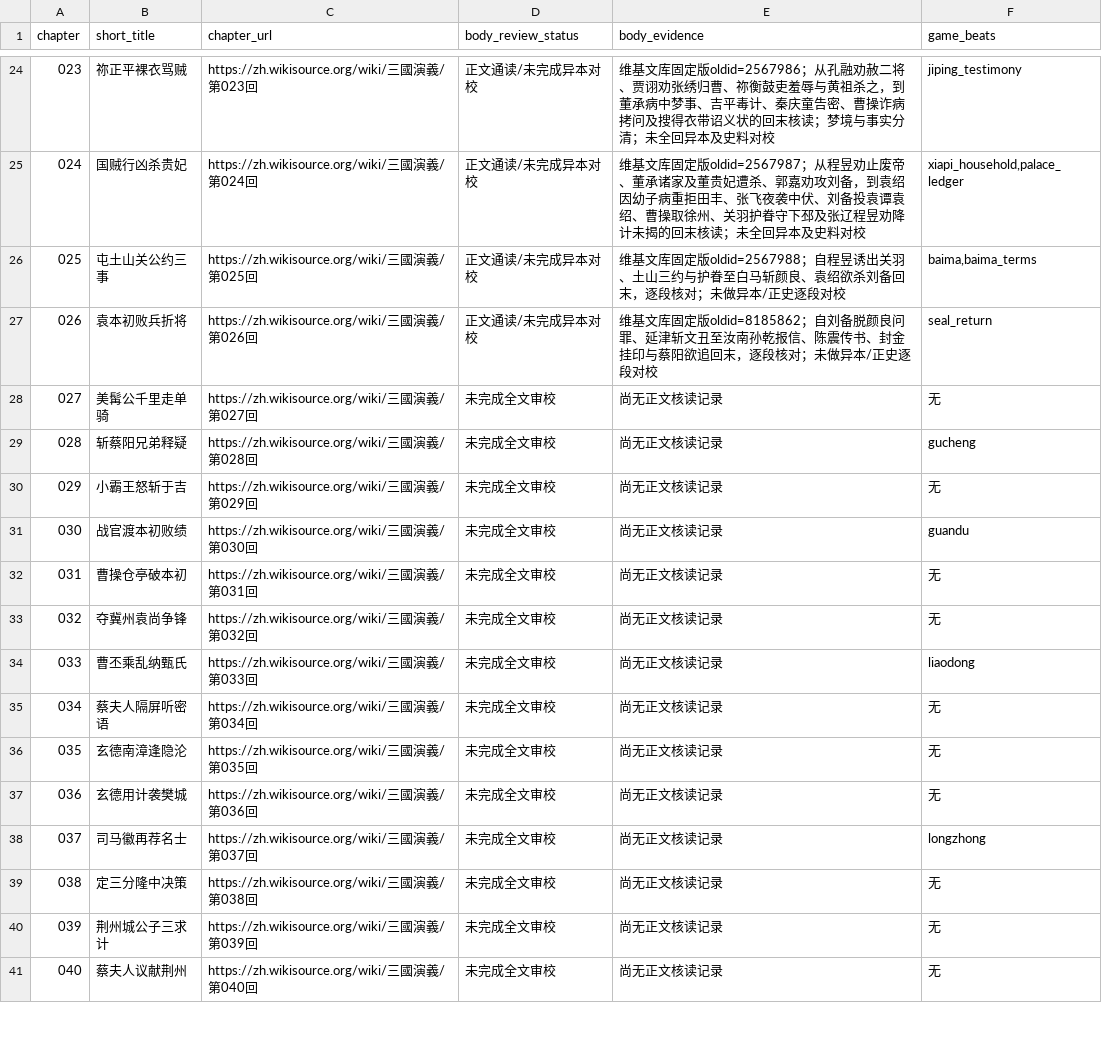
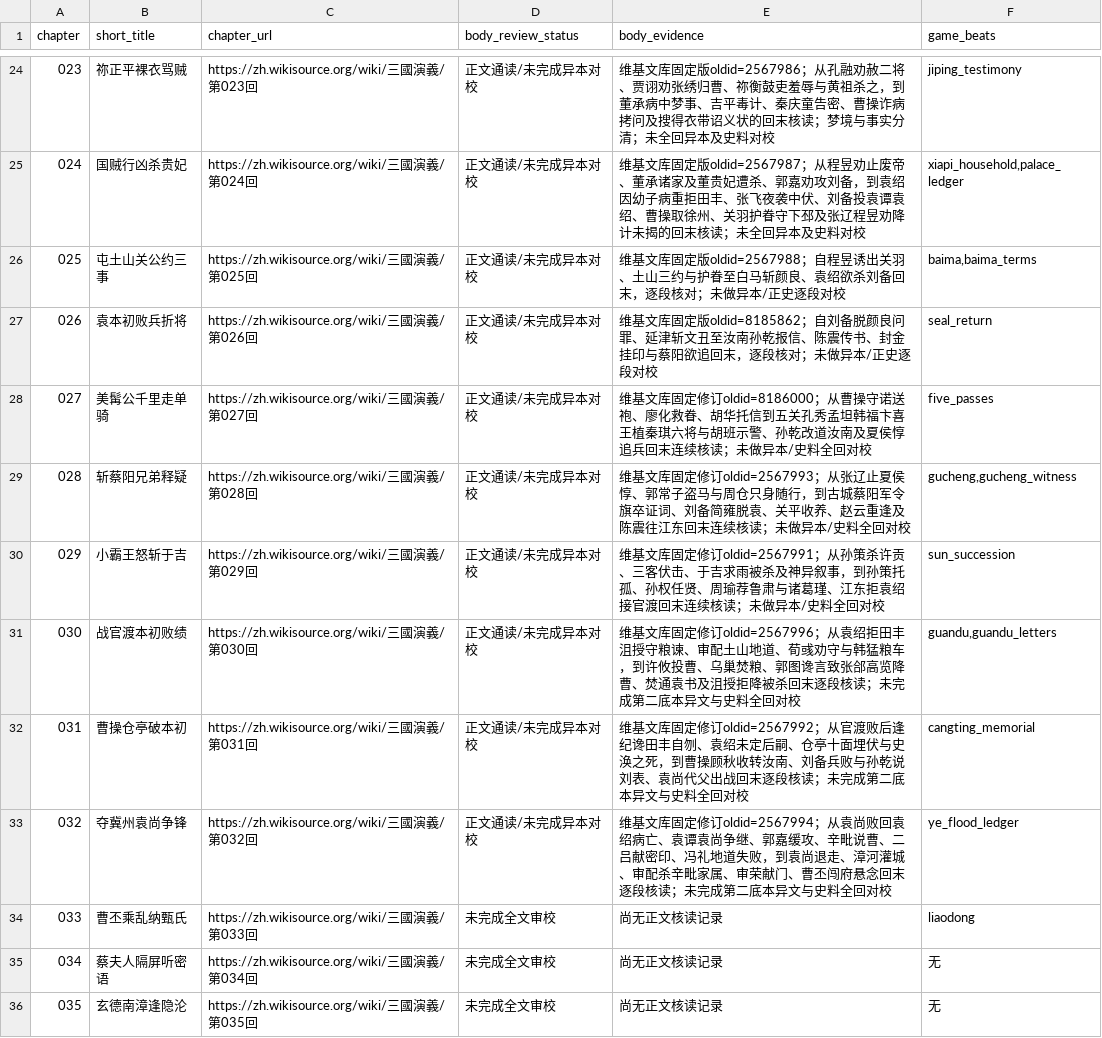
Before and after one commit to jackson-heylion/Three-Kingdoms-Spire-Reborn, a TSV file: data/chapter_body_audit.tsv, drawn as a sheet; only a part is shown, gaps mark what is left out; the shorter side is filled out with more unchanged rows.

Commit message:
feat(lore): integrate chapters 027–032 data/chapter_body_audit.tsv

```diff
--- a/data/chapter_body_audit.tsv
+++ b/data/chapter_body_audit.tsv
@@ -27,8 +27,8 @@ chapter	short_title	chapter_url	body_review_status	body_evidence	game_beats
 026	袁本初败兵折将	https://zh.wikisource.org/wiki/三國演義/第026回	正文通读/未完成异本对校	维基文库固定版oldid=8185862；自刘备脱颜良问罪、延津斩文丑至汝南孙乾报信、陈震传书、封金挂印与蔡阳欲追回末，逐段核对；未做异本/正史逐段对校	seal_return
-027	美髯公千里走单骑	https://zh.wikisource.org/wiki/三國演義/第027回	未完成全文审校	尚无正文核读记录	无
-028	斩蔡阳兄弟释疑	https://zh.wikisource.org/wiki/三國演義/第028回	未完成全文审校	尚无正文核读记录	gucheng
-029	小霸王怒斩于吉	https://zh.wikisource.org/wiki/三國演義/第029回	未完成全文审校	尚无正文核读记录	无
-030	战官渡本初败绩	https://zh.wikisource.org/wiki/三國演義/第030回	未完成全文审校	尚无正文核读记录	guandu
-031	曹操仓亭破本初	https://zh.wikisource.org/wiki/三國演義/第031回	未完成全文审校	尚无正文核读记录	无
-032	夺冀州袁尚争锋	https://zh.wikisource.org/wiki/三國演義/第032回	未完成全文审校	尚无正文核读记录	无
+027	美髯公千里走单骑	https://zh.wikisource.org/wiki/三國演義/第027回	正文通读/未完成异本对校	维基文库固定修订oldid=8186000；从曹操守诺送袍、廖化救眷、胡华托信到五关孔秀孟坦韩福卞喜王植秦琪六将与胡班示警、孙乾改道汝南及夏侯惇追兵回末连续核读；未做异本/史料全回对校	five_passes
+028	斩蔡阳兄弟释疑	https://zh.wikisource.org/wiki/三國演義/第028回	正文通读/未完成异本对校	维基文库固定修订oldid=2567993；从张辽止夏侯惇、郭常子盗马与周仓只身随行，到古城蔡阳军令旗卒证词、刘备简雍脱袁、关平收养、赵云重逢及陈震往江东回末连续核读；未做异本/史料全回对校	gucheng,gucheng_witness
+029	小霸王怒斩于吉	https://zh.wikisource.org/wiki/三國演義/第029回	正文通读/未完成异本对校	维基文库固定修订oldid=2567991；从孙策杀许贡、三客伏击、于吉求雨被杀及神异叙事，到孙策托孤、孙权任贤、周瑜荐鲁肃与诸葛瑾、江东拒袁绍接官渡回末连续核读；未做异本/史料全回对校	sun_succession
+030	战官渡本初败绩	https://zh.wikisource.org/wiki/三國演義/第030回	正文通读/未完成异本对校	维基文库固定修订oldid=2567996；从袁绍拒田丰沮授守粮谏、审配土山地道、荀彧劝守与韩猛粮车，到许攸投曹、乌巢焚粮、郭图谗言致张郃高览降曹、焚通袁书及沮授拒降被杀回末逐段核读；未完成第二底本异文与史料全回对校	guandu,guandu_letters
+031	曹操仓亭破本初	https://zh.wikisource.org/wiki/三國演義/第031回	正文通读/未完成异本对校	维基文库固定修订oldid=2567992；从官渡败后逢纪谗田丰自刎、袁绍未定后嗣、仓亭十面埋伏与史涣之死，到曹操顾秋收转汝南、刘备兵败与孙乾说刘表、袁尚代父出战回末逐段核读；未完成第二底本异文与史料全回对校	cangting_memorial
+032	夺冀州袁尚争锋	https://zh.wikisource.org/wiki/三國演義/第032回	正文通读/未完成异本对校	维基文库固定修订oldid=2567994；从袁尚败回袁绍病亡、袁谭袁尚争继、郭嘉缓攻、辛毗说曹、二吕献密印、冯礼地道失败，到袁尚退走、漳河灌城、审配杀辛毗家属、审荣献门、曹丕闯府悬念回末逐段核读；未完成第二底本异文与史料全回对校	ye_flood_ledger
 033	曹丕乘乱纳甄氏	https://zh.wikisource.org/wiki/三國演義/第033回	未完成全文审校	尚无正文核读记录	liaodong
```
